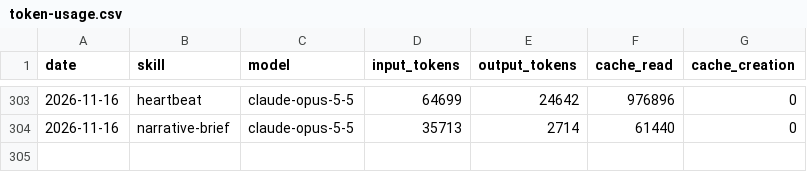
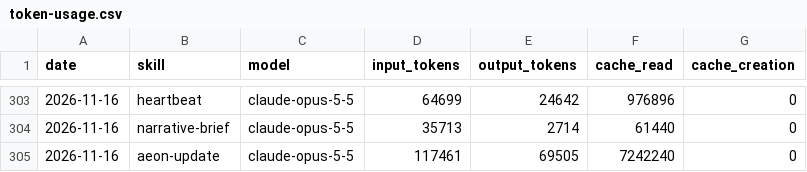
Before and after one commit to icepy/aeon-token, a CSV file: memory/token-usage.csv, drawn as a sheet; only a part is shown, gaps mark what is left out.

Commit message:
chore(aeon-update): auto-commit 2026-11-16

```diff
--- a/memory/token-usage.csv
+++ b/memory/token-usage.csv
@@ -304 +304,2 @@ date,skill,model,input_tokens,output_tokens,cache_read,cache_creation
 2026-11-16,narrative-brief,claude-opus-5-5,35713,2714,61440,0
+2026-11-16,aeon-update,claude-opus-5-5,117461,69505,7242240,0
```
Also changed, not shown: 7 other files.
